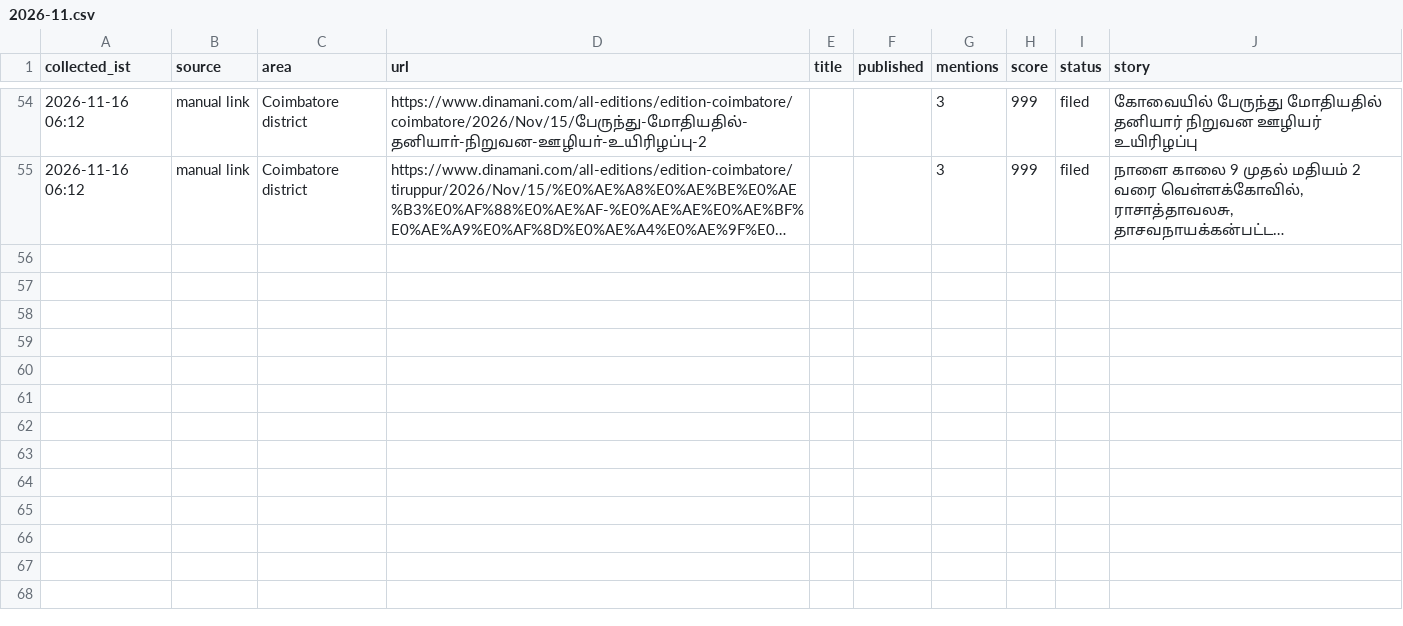
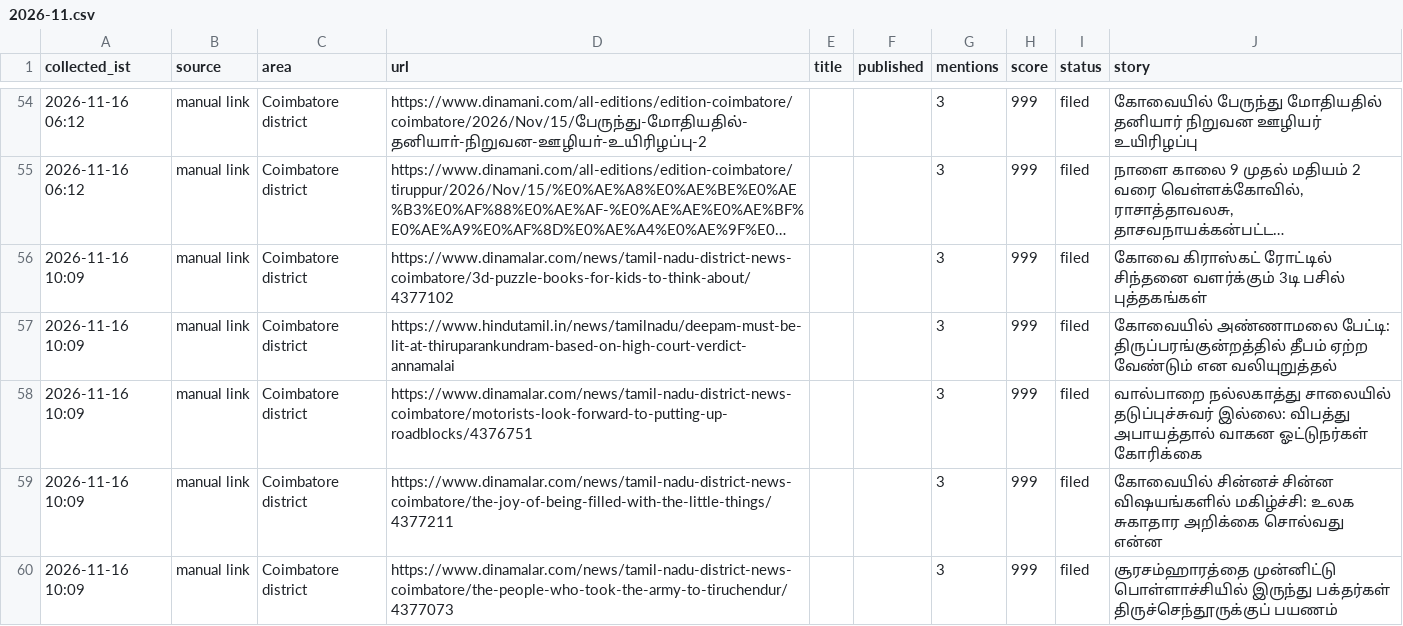
Before and after one commit to nithiyananthamQA/kovaiminnal-autopost, a CSV file: research_free/archive/2026-11.csv, drawn as a sheet; only a part is shown, gaps mark what is left out; long unchanged cells end in …; the diff names each change by its address in the sheet, - before the commit and + after, or states it on an @@ line.

```diff
--- a/research_free/archive/2026-11.csv
+++ b/research_free/archive/2026-11.csv
+row 56: 2026-11-16 10:09 | manual link | Coimbatore district | https://www.dinamalar.com/news/tamil-nadu-district-news-coimbatore/3d-puzzle-books-for-kids-to-think-about/4377102 |  |  | 3 | 999 | filed | கோவை கிராஸ்கட் ரோட்டில் சிந்தனை வளர்க்கும் 3டி பசில் புத்தகங்கள்
+row 57: 2026-11-16 10:09 | manual link | Coimbatore district | https://www.hindutamil.in/news/tamilnadu/deepam-must-be-lit-at-thiruparankundram-based-on-high-court-verdict-annamalai |  |  | 3 | 999 | filed | கோவையில் அண்ணாமலை பேட்டி: திருப்பரங்குன்றத்தில் தீபம் ஏற்ற வேண்டும் என வலியுறுத்தல்
+row 58: 2026-11-16 10:09 | manual link | Coimbatore district | https://www.dinamalar.com/news/tamil-nadu-district-news-coimbatore/motorists-look-forward-to-putting-up-roadblocks/4376751 |  |  | 3 | 999 | filed | வால்பாறை நல்லகாத்து சாலையில் தடுப்புச்சுவர் இல்லை: விபத்து அபாயத்தால் வாகன ஓட்டுநர்கள் கோரிக்கை
+row 59: 2026-11-16 10:09 | manual link | Coimbatore district | https://www.dinamalar.com/news/tamil-nadu-district-news-coimbatore/the-joy-of-being-filled-with-the-little-things/4377211 |  |  | 3 | 999 | filed | கோவையில் சின்னச் சின்ன விஷயங்களில் மகிழ்ச்சி: உலக சுகாதார அறிக்கை சொல்வது என்ன
+row 60: 2026-11-16 10:09 | manual link | Coimbatore district | https://www.dinamalar.com/news/tamil-nadu-district-news-coimbatore/the-people-who-took-the-army-to-tiruchendur/4377073 |  |  | 3 | 999 | filed | சூரசம்ஹாரத்தை முன்னிட்டு பொள்ளாச்சியில் இருந்து பக்தர்கள் திருச்செந்தூருக்குப் பயணம்
```
Also changed, not shown: 6 other files.
